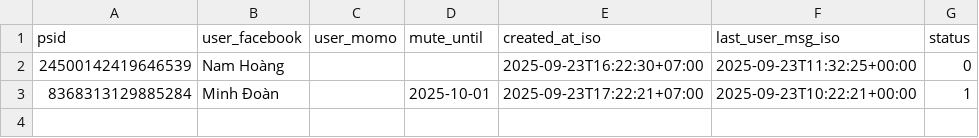
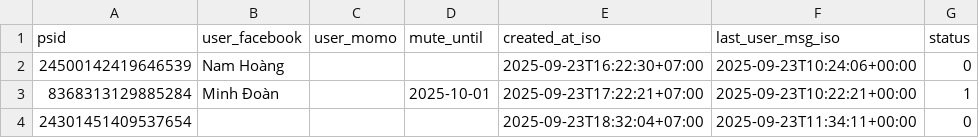
Before and after one commit to doanminh2203/messenger-weekly, a CSV file: psids.csv, drawn as a sheet.

Commit message:
touch last_user_msg for 24301451409537654

```diff
--- a/psids.csv
+++ b/psids.csv
@@ -1,3 +1,4 @@
 psid,user_facebook,user_momo,mute_until,created_at_iso,last_user_msg_iso,status
-24500142419646539,Nam Hoàng,,,2025-09-23T16:22:30+07:00,2025-09-23T11:32:25+00:00,0
+24500142419646539,Nam Hoàng,,,2025-09-23T16:22:30+07:00,2025-09-23T10:24:06+00:00,0
 8368313129885284,Minh Đoàn,,2025-10-01,2025-09-23T17:22:21+07:00,2025-09-23T10:22:21+00:00,1
+24301451409537654,,,,2025-09-23T18:32:04+07:00,2025-09-23T11:34:11+00:00,0
```
